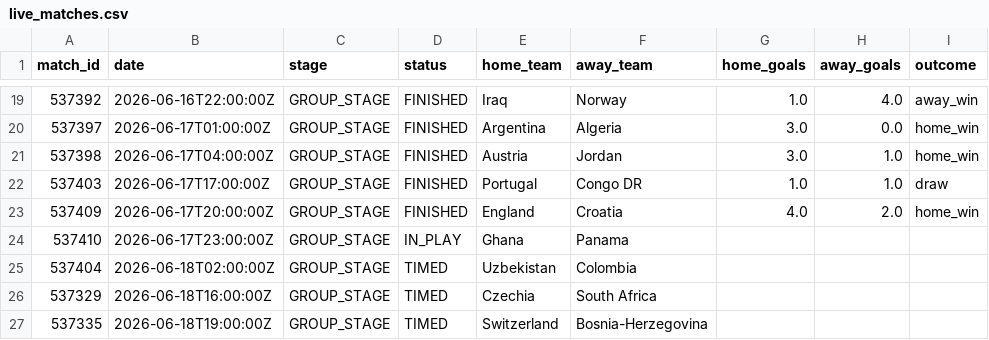
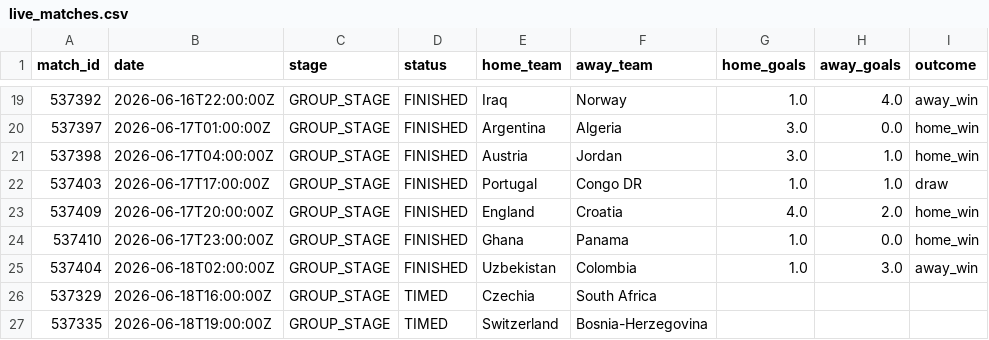
Before and after one commit to ABHIRAMKATARI1289/FIFA-WC-2026, a CSV file: data/processed/live_matches.csv, drawn as a sheet; only a part is shown, gaps mark what is left out.

```diff
--- a/data/processed/live_matches.csv
+++ b/data/processed/live_matches.csv
@@ -23,4 +23,4 @@ match_id,date,stage,status,home_team,away_team,home_goals,away_goals,outcome
 537409,2026-06-17T20:00:00Z,GROUP_STAGE,FINISHED,England,Croatia,4.0,2.0,home_win
-537410,2026-06-17T23:00:00Z,GROUP_STAGE,IN_PLAY,Ghana,Panama,,,
-537404,2026-06-18T02:00:00Z,GROUP_STAGE,TIMED,Uzbekistan,Colombia,,,
+537410,2026-06-17T23:00:00Z,GROUP_STAGE,FINISHED,Ghana,Panama,1.0,0.0,home_win
+537404,2026-06-18T02:00:00Z,GROUP_STAGE,FINISHED,Uzbekistan,Colombia,1.0,3.0,away_win
 537329,2026-06-18T16:00:00Z,GROUP_STAGE,TIMED,Czechia,South Africa,,,
```
